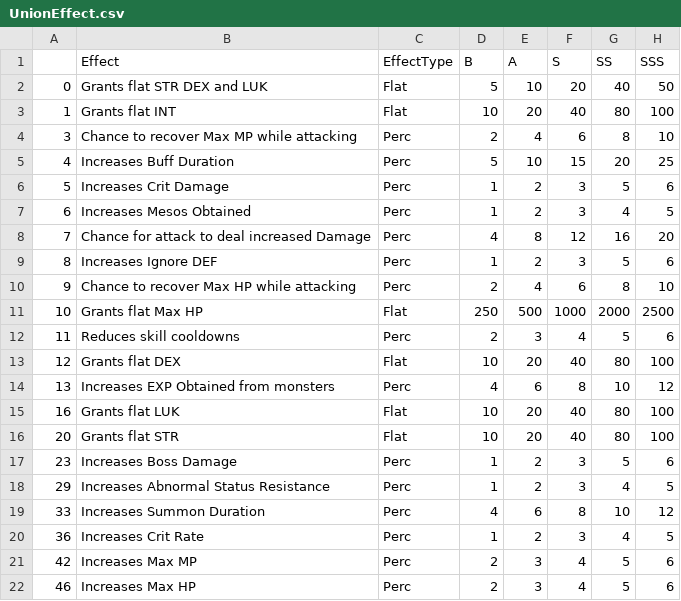
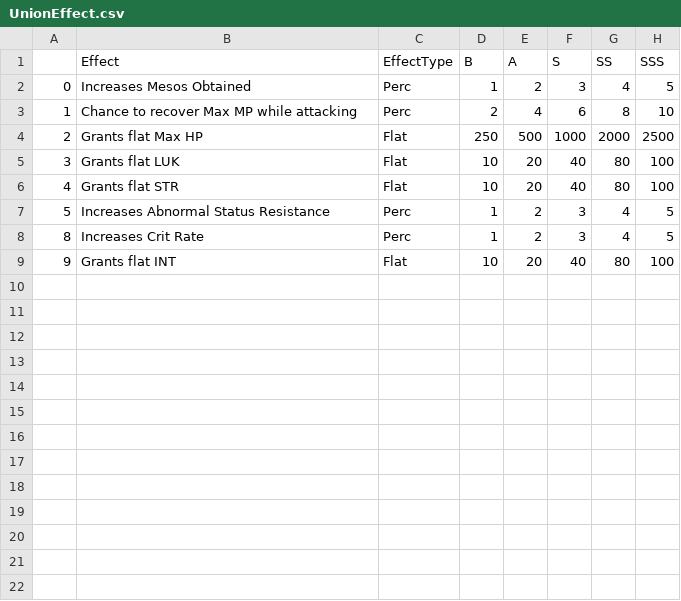
Before and after one commit to Yongyiphan/ScrapyMSEA, a CSV file: DefaultData/CharacterData/UnionEffect.csv, drawn as a sheet.

```diff
--- a/DefaultData/CharacterData/UnionEffect.csv
+++ b/DefaultData/CharacterData/UnionEffect.csv
@@ -1,22 +1,9 @@
 ,Effect,EffectType,B,A,S,SS,SSS
-0,Grants flat STR DEX and LUK,Flat,5,10,20,40,50
-1,Grants flat INT,Flat,10,20,40,80,100
-3,Chance to recover Max MP while attacking ,Perc,2,4,6,8,10
-4,Increases Buff Duration,Perc,5,10,15,20,25
-5,Increases Crit Damage,Perc,1,2,3,5,6
-6,Increases Mesos Obtained,Perc,1,2,3,4,5
-7,Chance for attack to deal increased Damage,Perc,4,8,12,16,20
-8,Increases Ignore DEF,Perc,1,2,3,5,6
-9,Chance to recover Max HP while attacking ,Perc,2,4,6,8,10
-10,Grants flat Max HP,Flat,250,500,1000,2000,2500
-11,Reduces skill cooldowns,Perc,2,3,4,5,6
-12,Grants flat DEX,Flat,10,20,40,80,100
-13,Increases EXP Obtained from monsters,Perc,4,6,8,10,12
-16,Grants flat LUK,Flat,10,20,40,80,100
-20,Grants flat STR,Flat,10,20,40,80,100
-23,Increases Boss Damage,Perc,1,2,3,5,6
-29,Increases Abnormal Status Resistance,Perc,1,2,3,4,5
-33,Increases Summon Duration,Perc,4,6,8,10,12
-36,Increases Crit Rate,Perc,1,2,3,4,5
-42,Increases Max MP,Perc,2,3,4,5,6
-46,Increases Max HP,Perc,2,3,4,5,6
+0,Increases Mesos Obtained,Perc,1,2,3,4,5
+1,Chance to recover Max MP while attacking ,Perc,2,4,6,8,10
+2,Grants flat Max HP,Flat,250,500,1000,2000,2500
+3,Grants flat LUK,Flat,10,20,40,80,100
+4,Grants flat STR,Flat,10,20,40,80,100
+5,Increases Abnormal Status Resistance,Perc,1,2,3,4,5
+8,Increases Crit Rate,Perc,1,2,3,4,5
+9,Grants flat INT,Flat,10,20,40,80,100
```
Also changed, not shown: DefaultData/CharacterData/CharacterData.csv, DefaultData/CharacterData/ClassMainWeapon.csv, 13 other files.
